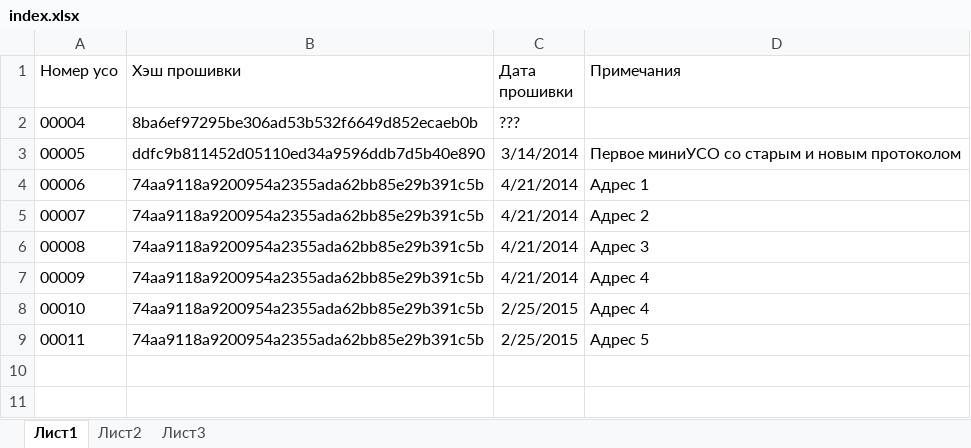
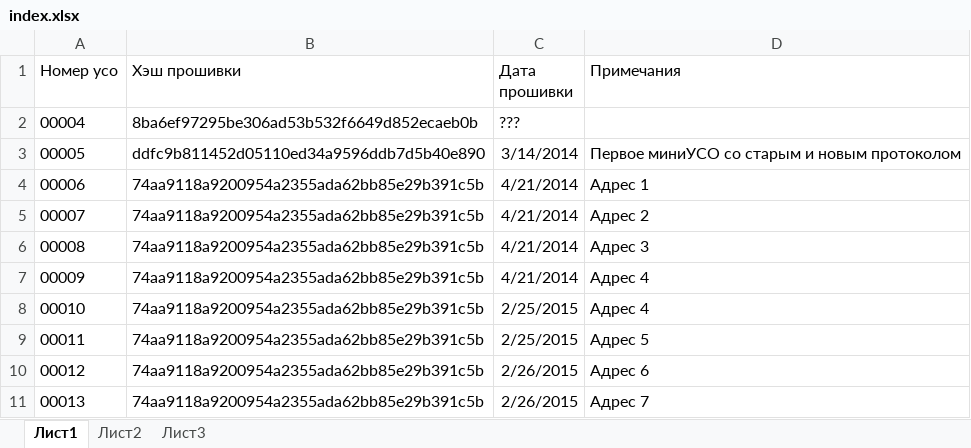
Before and after one commit to nowhard/TWO_PROCESSOR_USO, an Excel workbook: индекс прошивок устройств/index.xlsx, sheet Лист1, drawn as a sheet; values as stored, in another font and other column widths than the file's, no borders; the diff names each change by its address in the sheet, - before the commit and + after, or states it on an @@ line.

Commit message:
Обновлен индекс прошивок устройств

```diff
--- a/индекс прошивок устройств/index.xlsx (sheet Лист1)
+++ b/индекс прошивок устройств/index.xlsx (sheet Лист1)
+row 10: 00012 | 74aa9118a9200954a2355ada62bb85e29b391c5b | 2/26/2015 | Адрес 6
+row 11: 00013 | 74aa9118a9200954a2355ada62bb85e29b391c5b | 2/26/2015 | Адрес 7
```
